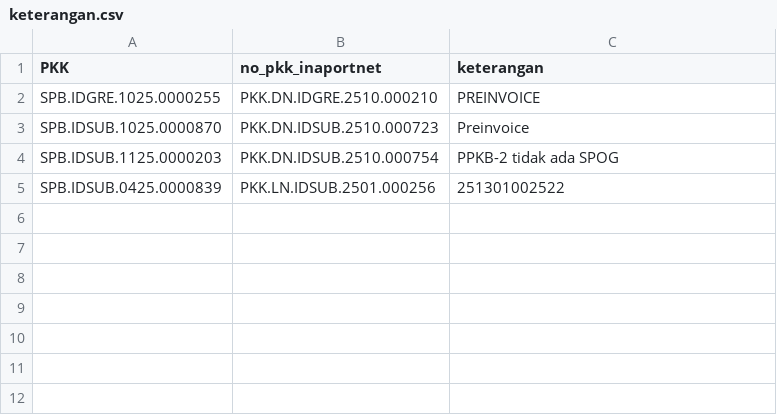
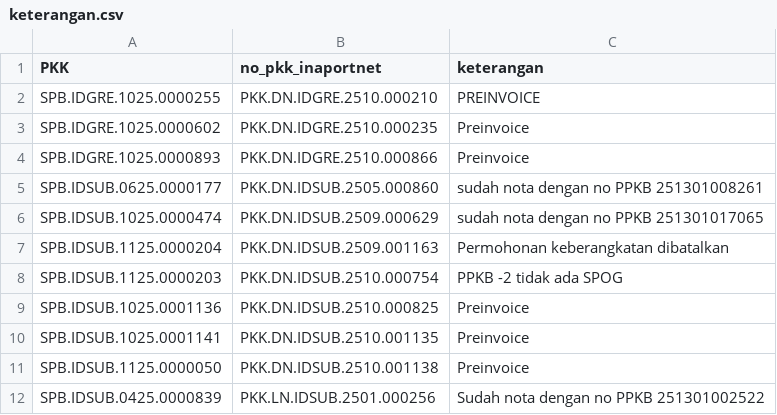
Before and after one commit to Hadi197/Outstanding, a CSV file: keterangan.csv, drawn as a sheet.

Commit message:
Update keterangan.csv - 2025-11-26T09:20:55.212Z

```diff
--- a/keterangan.csv
+++ b/keterangan.csv
@@ -2,4 +2,11 @@ PKK,no_pkk_inaportnet,keterangan
 "SPB.IDGRE.1025.0000255","PKK.DN.IDGRE.2510.000210","PREINVOICE"
-"SPB.IDSUB.1025.0000870","PKK.DN.IDSUB.2510.000723","Preinvoice"
-"SPB.IDSUB.1125.0000203","PKK.DN.IDSUB.2510.000754","PPKB-2 tidak ada SPOG"
-"SPB.IDSUB.0425.0000839","PKK.LN.IDSUB.2501.000256","251301002522"
+"SPB.IDGRE.1025.0000602","PKK.DN.IDGRE.2510.000235","Preinvoice"
+"SPB.IDGRE.1025.0000893","PKK.DN.IDGRE.2510.000866","Preinvoice"
+"SPB.IDSUB.0625.0000177","PKK.DN.IDSUB.2505.000860","sudah nota dengan no PPKB 251301008261"
+"SPB.IDSUB.1025.0000474","PKK.DN.IDSUB.2509.000629","sudah nota dengan no PPKB 251301017065"
+"SPB.IDSUB.1125.0000204","PKK.DN.IDSUB.2509.001163","Permohonan keberangkatan dibatalkan"
+"SPB.IDSUB.1125.0000203","PKK.DN.IDSUB.2510.000754","PPKB -2 tidak ada SPOG"
+"SPB.IDSUB.1025.0001136","PKK.DN.IDSUB.2510.000825","Preinvoice"
+"SPB.IDSUB.1025.0001141","PKK.DN.IDSUB.2510.001135","Preinvoice"
+"SPB.IDSUB.1125.0000050","PKK.DN.IDSUB.2510.001138","Preinvoice"
+"SPB.IDSUB.0425.0000839","PKK.LN.IDSUB.2501.000256","Sudah nota dengan no PPKB 251301002522"
```
